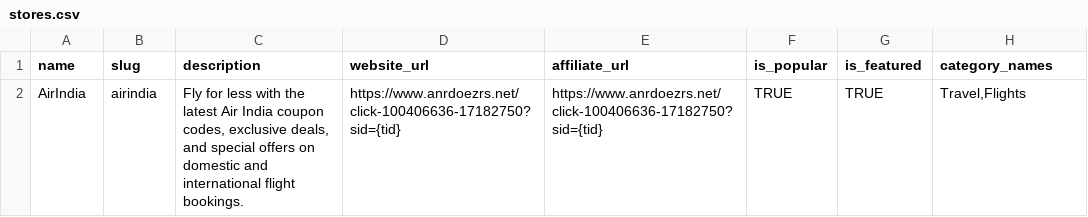
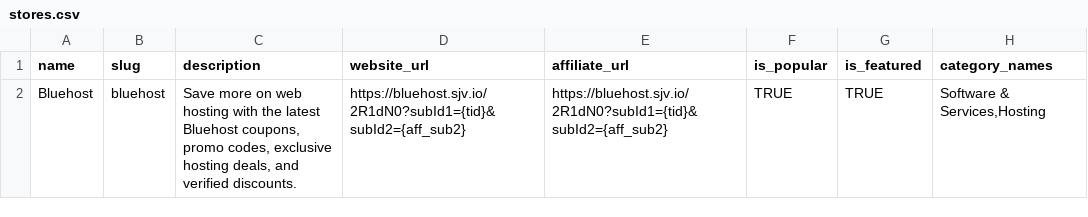
Before and after one commit to neohackt/freediscountcoupons, a CSV file: stores.csv, drawn as a sheet.

```diff
--- a/stores.csv
+++ b/stores.csv
@@ -1,2 +1,2 @@
 name,slug,description,website_url,affiliate_url,is_popular,is_featured,category_names
-AirIndia,airindia,"Fly for less with the latest Air India coupon codes, exclusive deals, and special offers on domestic and international flight bookings.",https://www.anrdoezrs.net/click-100406636-17182750?sid={tid},https://www.anrdoezrs.net/click-100406636-17182750?sid={tid},TRUE,TRUE,"Travel,Flights"
+Bluehost,bluehost,"Save more on web hosting with the latest Bluehost coupons, promo codes, exclusive hosting deals, and verified discounts.",https://bluehost.sjv.io/2R1dN0?subId1={tid}&subId2={aff_sub2},https://bluehost.sjv.io/2R1dN0?subId1={tid}&subId2={aff_sub2},TRUE,TRUE,"Software & Services,Hosting"
```
Also changed, not shown: 1 other file.
